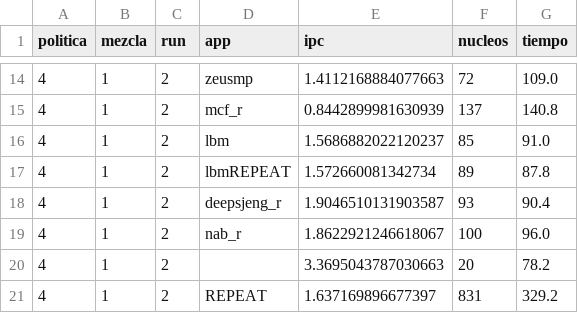
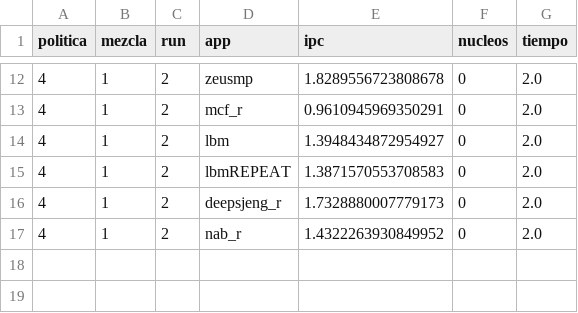
Before and after one commit to DMirVid/repo_tfg, a CSV file: resultados/tiempos_pol.csv, drawn as a sheet; only a part is shown, gaps mark what is left out; the diff covers the shown part only.

```diff
--- a/resultados/tiempos_pol.csv
+++ b/resultados/tiempos_pol.csv
@@ -14,8 +12,6 @@ politica,mezcla,run,app,ipc,nucleos,tiempo
-4,1,2,zeusmp,1.4112168884077663,72,109.0
-4,1,2,mcf_r,0.8442899981630939,137,140.8
-4,1,2,lbm,1.5686882022120237,85,91.0
-4,1,2,lbmREPEAT,1.572660081342734,89,87.8
-4,1,2,deepsjeng_r,1.9046510131903587,93,90.4
-4,1,2,nab_r,1.8622921246618067,100,96.0
-4,1,2,,3.3695043787030663,20,78.2
-4,1,2,REPEAT,1.637169896677397,831,329.2
+4,1,2,zeusmp,1.8289556723808678,0,2.0
+4,1,2,mcf_r,0.9610945969350291,0,2.0
+4,1,2,lbm,1.3948434872954927,0,2.0
+4,1,2,lbmREPEAT,1.3871570553708583,0,2.0
+4,1,2,deepsjeng_r,1.7328880007779173,0,2.0
+4,1,2,nab_r,1.4322263930849952,0,2.0
```
Also changed, not shown: 2 removed rows and 30 edited cells elsewhere in this file, 11 other files.
